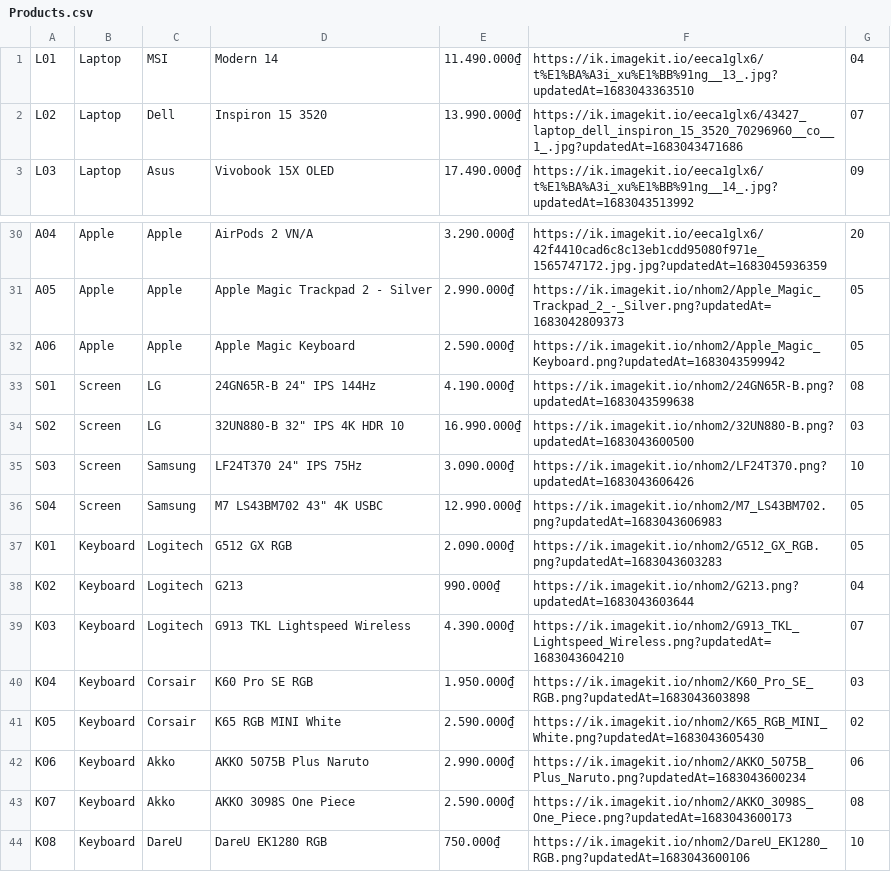
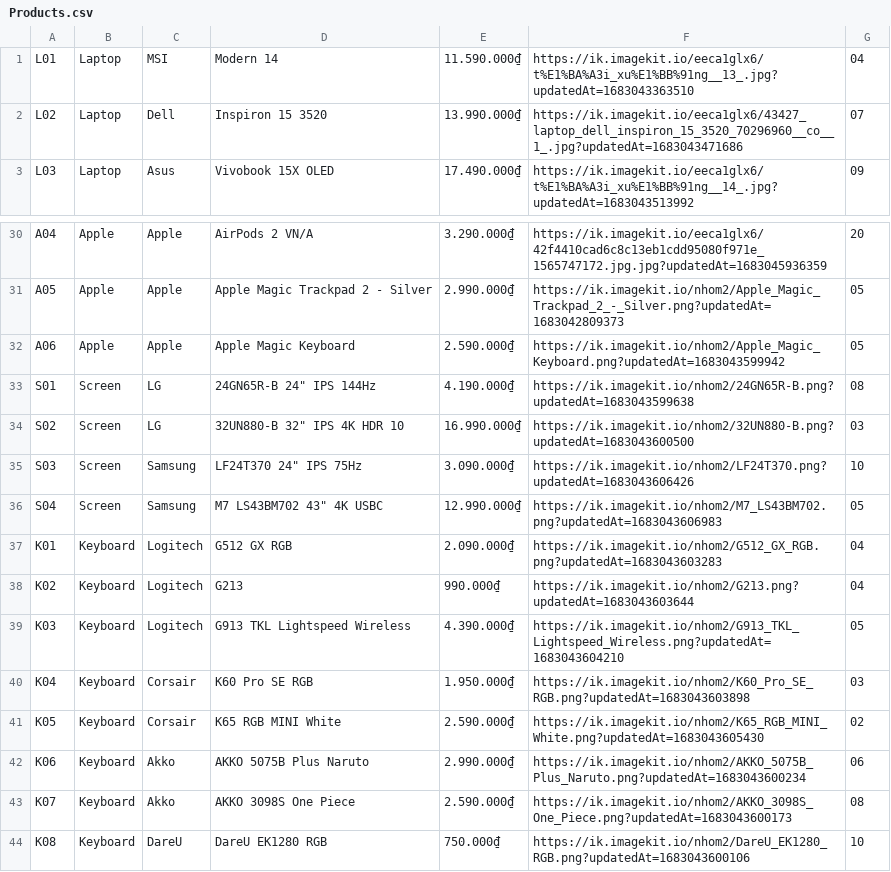
Before and after one commit to ngvinhy/appbanhang, a CSV file: Products.csv, drawn as a sheet; only a part is shown, gaps mark what is left out.

```diff
--- a/Products.csv
+++ b/Products.csv
@@ -1,2 +1,2 @@
-L01,Laptop,MSI,Modern 14,11.490.000₫,https://ik.imagekit.io/eeca1glx6/t%E1%BA%A3i_xu%E1%BB%91ng__13_.jpg?updatedAt=1683043363510,04
+L01,Laptop,MSI,Modern 14,11.590.000₫,https://ik.imagekit.io/eeca1glx6/t%E1%BA%A3i_xu%E1%BB%91ng__13_.jpg?updatedAt=1683043363510,04
 L02,Laptop,Dell,Inspiron 15 3520,13.990.000₫,https://ik.imagekit.io/eeca1glx6/43427_laptop_dell_inspiron_15_3520_70296960__co__1_.jpg?updatedAt=1683043471686,07
@@ -36,5 +36,5 @@ S03,Screen,Samsung,"LF24T370 24"" IPS 75Hz",3.090.000₫,https://ik.imagekit.io/
 S04,Screen,Samsung,"M7 LS43BM702 43"" 4K USBC",12.990.000₫,https://ik.imagekit.io/nhom2/M7_LS43BM702.png?updatedAt=1683043606983,05
-K01,Keyboard,Logitech,G512 GX RGB,2.090.000₫,https://ik.imagekit.io/nhom2/G512_GX_RGB.png?updatedAt=1683043603283,05
+K01,Keyboard,Logitech,G512 GX RGB,2.090.000₫,https://ik.imagekit.io/nhom2/G512_GX_RGB.png?updatedAt=1683043603283,04
 K02,Keyboard,Logitech,G213,990.000₫,https://ik.imagekit.io/nhom2/G213.png?updatedAt=1683043603644,04
-K03,Keyboard,Logitech,G913 TKL Lightspeed Wireless,4.390.000₫,https://ik.imagekit.io/nhom2/G913_TKL_Lightspeed_Wireless.png?updatedAt=1683043604210,07
+K03,Keyboard,Logitech,G913 TKL Lightspeed Wireless,4.390.000₫,https://ik.imagekit.io/nhom2/G913_TKL_Lightspeed_Wireless.png?updatedAt=1683043604210,05
 K04,Keyboard,Corsair,K60 Pro SE RGB,1.950.000₫,https://ik.imagekit.io/nhom2/K60_Pro_SE_RGB.png?updatedAt=1683043603898,03
```
Also changed, not shown: 2 other files.
